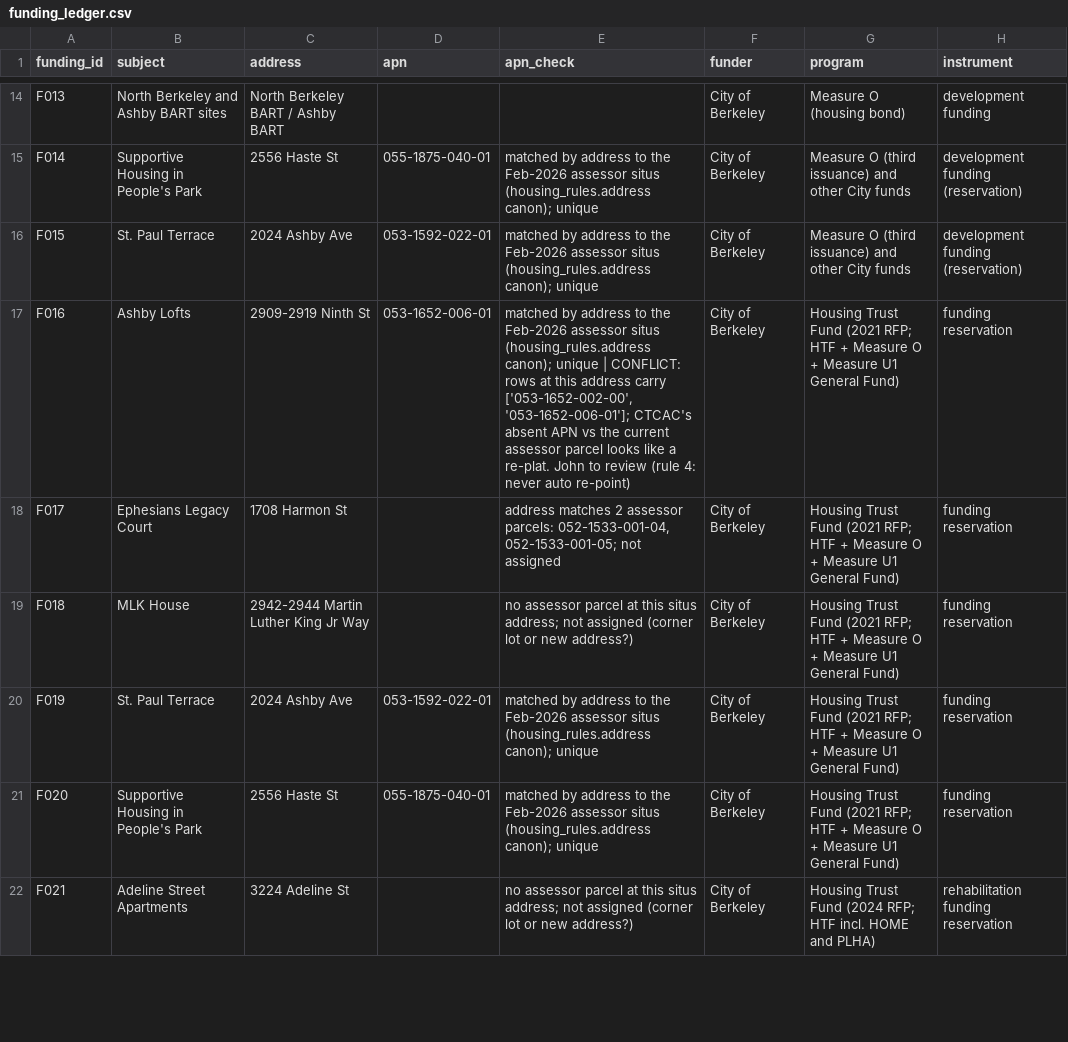
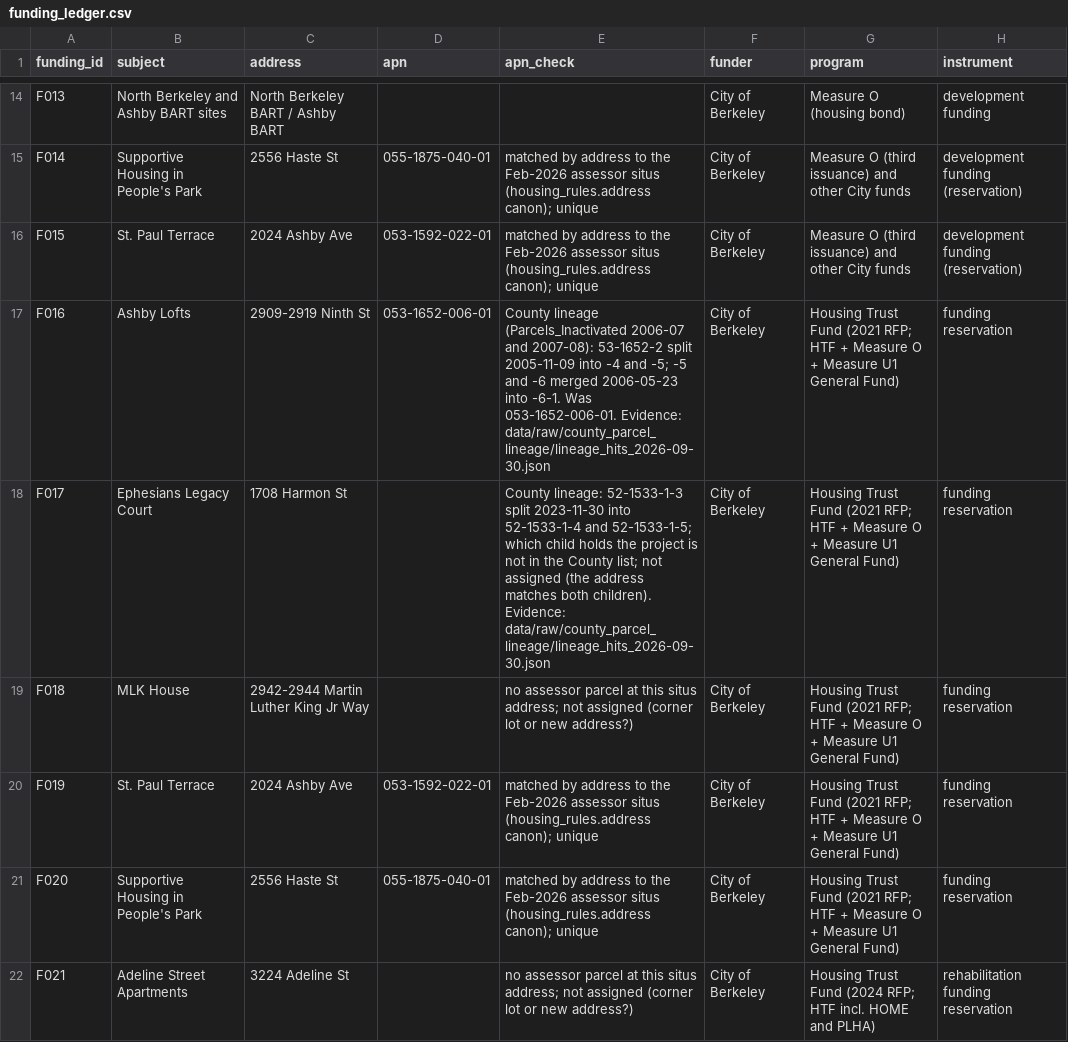
Before and after one commit to blockXblock/berkeley-housing-analysis, a CSV file: corrections/v4/funding_ledger.csv, drawn as a sheet; only a part is shown, gaps mark what is left out; the diff covers the shown part only; the diff names each change by its address in the sheet, - before the commit and + after, or states it on an @@ line.

```diff
--- a/corrections/v4/funding_ledger.csv
+++ b/corrections/v4/funding_ledger.csv
-E17 (apn_check): matched by address to the Feb-2026 assessor situs (housing_rules.address canon); unique | CONFLICT: rows at this address carry ['053-1652-002-00', '053-1652-006-01']; CTCAC's absent APN vs the current assessor parcel looks like a re-plat. John to review (rule 4: never auto re-point)
+E17 (apn_check): County lineage (Parcels_Inactivated 2006-07 and 2007-08): 53-1652-2 split 2005-11-09 into -4 and -5; -5 and -6 merged 2006-05-23 into -6-1. Was 053-1652-006-01. Evidence: data/raw/county_parcel_lineage/lineage_hits_2026-09-30.json
-E18 (apn_check): address matches 2 assessor parcels: 052-1533-001-04, 052-1533-001-05; not assigned
+E18 (apn_check): County lineage: 52-1533-1-3 split 2023-11-30 into 52-1533-1-4 and 52-1533-1-5; which child holds the project is not in the County list; not assigned (the address matches both children). Evidence: data/raw/county_parcel_lineage/lineage_hits_2026-09-30.json
```
Also changed, not shown: 31 edited cells elsewhere in this file, 1 other file.
